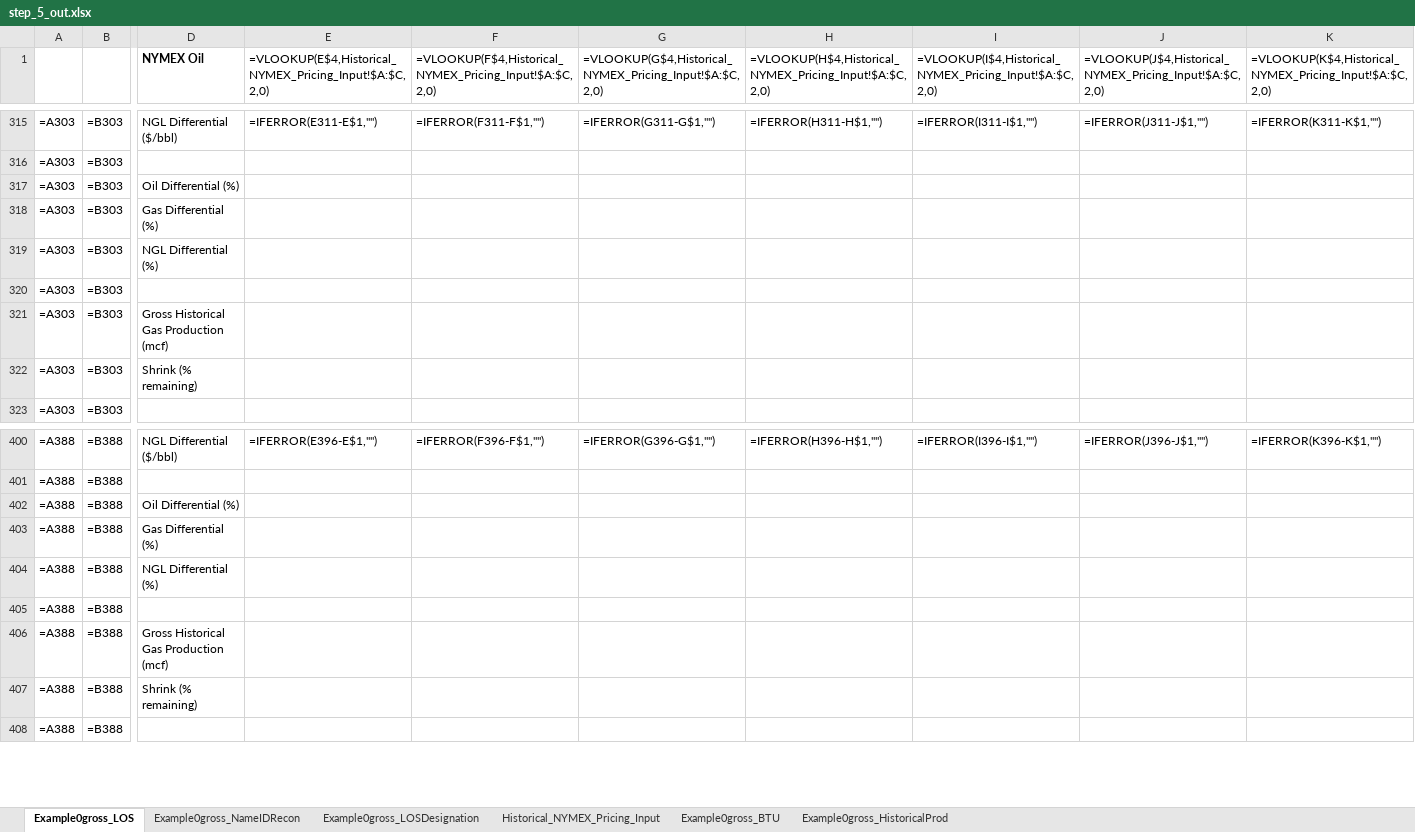
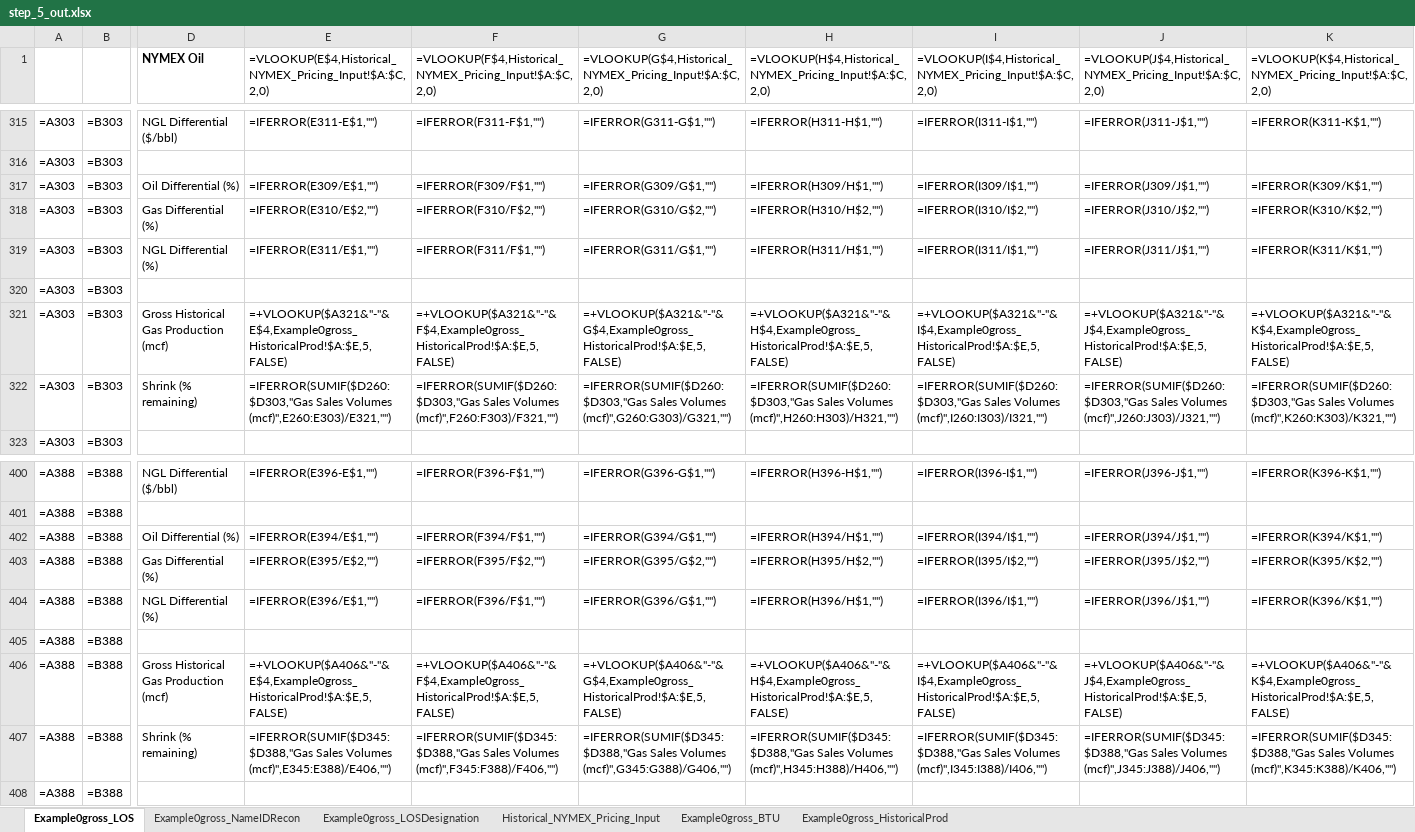
Before and after one commit to DaniyalFaraz2003/Excel-LOS-Automation, an Excel workbook: bot_outputs/step_5_out.xlsx, sheet Example0gross_LOS, drawn as a sheet; only a part is shown, gaps mark what is left out; values as stored, in another font and other column widths than the file's, no borders; formulas without a stored value are shown as written; removed rows and columns are numbered as before the commit, all else as after; rows hold the shown columns only; the diff covers the shown part only; the diff names each change by its address in the sheet, - before the commit and + after, or states it on an @@ line.

```diff
--- a/bot_outputs/step_5_out.xlsx (sheet Example0gross_LOS)
+++ b/bot_outputs/step_5_out.xlsx (sheet Example0gross_LOS)
-row 317: =A303 | =B303 | Oil Differential (%)
-row 318: =A303 | =B303 | Gas Differential (%)
-row 319: =A303 | =B303 | NGL Differential (%)
+row 317: =A303 | =B303 | Oil Differential (%) | =IFERROR(E309/E$1,"") | =IFERROR(F309/F$1,"") | =IFERROR(G309/G$1,"") | =IFERROR(H309/H$1,"") | =IFERROR(I309/I$1,"") | =IFERROR(J309/J$1,"") | =IFERROR(K309/K$1,"")
+row 318: =A303 | =B303 | Gas Differential (%) | =IFERROR(E310/E$2,"") | =IFERROR(F310/F$2,"") | =IFERROR(G310/G$2,"") | =IFERROR(H310/H$2,"") | =IFERROR(I310/I$2,"") | =IFERROR(J310/J$2,"") | =IFERROR(K310/K$2,"")
+row 319: =A303 | =B303 | NGL Differential (%) | =IFERROR(E311/E$1,"") | =IFERROR(F311/F$1,"") | =IFERROR(G311/G$1,"") | =IFERROR(H311/H$1,"") | =IFERROR(I311/I$1,"") | =IFERROR(J311/J$1,"") | =IFERROR(K311/K$1,"")
-row 321: =A303 | =B303 | Gross Historical Gas Production (mcf)
-row 322: =A303 | =B303 | Shrink (% remaining)
+row 321: =A303 | =B303 | Gross Historical Gas Production (mcf) | =+VLOOKUP($A321&"-"&E$4,Example0gross_HistoricalProd!$A:$E,5,FALSE) | =+VLOOKUP($A321&"-"&F$4,Example0gross_HistoricalProd!$A:$E,5,FALSE) | =+VLOOKUP($A321&"-"&G$4,Example0gross_HistoricalProd!$A:$E,5,FALSE) | =+VLOOKUP($A321&"-"&H$4,Example0gross_HistoricalProd!$A:$E,5,FALSE) | =+VLOOKUP($A321&"-"&I$4,Example0gross_HistoricalProd!$A:$E,5,FALSE) | =+VLOOKUP($A321&"-"&J$4,Example0gross_HistoricalProd!$A:$E,5,FALSE) | =+VLOOKUP($A321&"-"&K$4,Example0gross_HistoricalProd!$A:$E,5,FALSE)
+row 322: =A303 | =B303 | Shrink (% remaining) | =IFERROR(SUMIF($D260:$D303,"Gas Sales Volumes (mcf)",E260:E303)/E321,"") | =IFERROR(SUMIF($D260:$D303,"Gas Sales Volumes (mcf)",F260:F303)/F321,"") | =IFERROR(SUMIF($D260:$D303,"Gas Sales Volumes (mcf)",G260:G303)/G321,"") | =IFERROR(SUMIF($D260:$D303,"Gas Sales Volumes (mcf)",H260:H303)/H321,"") | =IFERROR(SUMIF($D260:$D303,"Gas Sales Volumes (mcf)",I260:I303)/I321,"") | =IFERROR(SUMIF($D260:$D303,"Gas Sales Volumes (mcf)",J260:J303)/J321,"") | =IFERROR(SUMIF($D260:$D303,"Gas Sales Volumes (mcf)",K260:K303)/K321,"")
-row 402: =A388 | =B388 | Oil Differential (%)
-row 403: =A388 | =B388 | Gas Differential (%)
-row 404: =A388 | =B388 | NGL Differential (%)
+row 402: =A388 | =B388 | Oil Differential (%) | =IFERROR(E394/E$1,"") | =IFERROR(F394/F$1,"") | =IFERROR(G394/G$1,"") | =IFERROR(H394/H$1,"") | =IFERROR(I394/I$1,"") | =IFERROR(J394/J$1,"") | =IFERROR(K394/K$1,"")
+row 403: =A388 | =B388 | Gas Differential (%) | =IFERROR(E395/E$2,"") | =IFERROR(F395/F$2,"") | =IFERROR(G395/G$2,"") | =IFERROR(H395/H$2,"") | =IFERROR(I395/I$2,"") | =IFERROR(J395/J$2,"") | =IFERROR(K395/K$2,"")
+row 404: =A388 | =B388 | NGL Differential (%) | =IFERROR(E396/E$1,"") | =IFERROR(F396/F$1,"") | =IFERROR(G396/G$1,"") | =IFERROR(H396/H$1,"") | =IFERROR(I396/I$1,"") | =IFERROR(J396/J$1,"") | =IFERROR(K396/K$1,"")
-row 406: =A388 | =B388 | Gross Historical Gas Production (mcf)
-row 407: =A388 | =B388 | Shrink (% remaining)
+row 406: =A388 | =B388 | Gross Historical Gas Production (mcf) | =+VLOOKUP($A406&"-"&E$4,Example0gross_HistoricalProd!$A:$E,5,FALSE) | =+VLOOKUP($A406&"-"&F$4,Example0gross_HistoricalProd!$A:$E,5,FALSE) | =+VLOOKUP($A406&"-"&G$4,Example0gross_HistoricalProd!$A:$E,5,FALSE) | =+VLOOKUP($A406&"-"&H$4,Example0gross_HistoricalProd!$A:$E,5,FALSE) | =+VLOOKUP($A406&"-"&I$4,Example0gross_HistoricalProd!$A:$E,5,FALSE) | =+VLOOKUP($A406&"-"&J$4,Example0gross_HistoricalProd!$A:$E,5,FALSE) | =+VLOOKUP($A406&"-"&K$4,Example0gross_HistoricalProd!$A:$E,5,FALSE)
+row 407: =A388 | =B388 | Shrink (% remaining) | =IFERROR(SUMIF($D345:$D388,"Gas Sales Volumes (mcf)",E345:E388)/E406,"") | =IFERROR(SUMIF($D345:$D388,"Gas Sales Volumes (mcf)",F345:F388)/F406,"") | =IFERROR(SUMIF($D345:$D388,"Gas Sales Volumes (mcf)",G345:G388)/G406,"") | =IFERROR(SUMIF($D345:$D388,"Gas Sales Volumes (mcf)",H345:H388)/H406,"") | =IFERROR(SUMIF($D345:$D388,"Gas Sales Volumes (mcf)",I345:I388)/I406,"") | =IFERROR(SUMIF($D345:$D388,"Gas Sales Volumes (mcf)",J345:J388)/J406,"") | =IFERROR(SUMIF($D345:$D388,"Gas Sales Volumes (mcf)",K345:K388)/K406,"")
```
Also changed, not shown: 15 added rows and 15 removed rows elsewhere in this sheet, sheet Example0gross_HistoricalProd, bot_outputs/step_0_out.xlsx, 1 other file.
